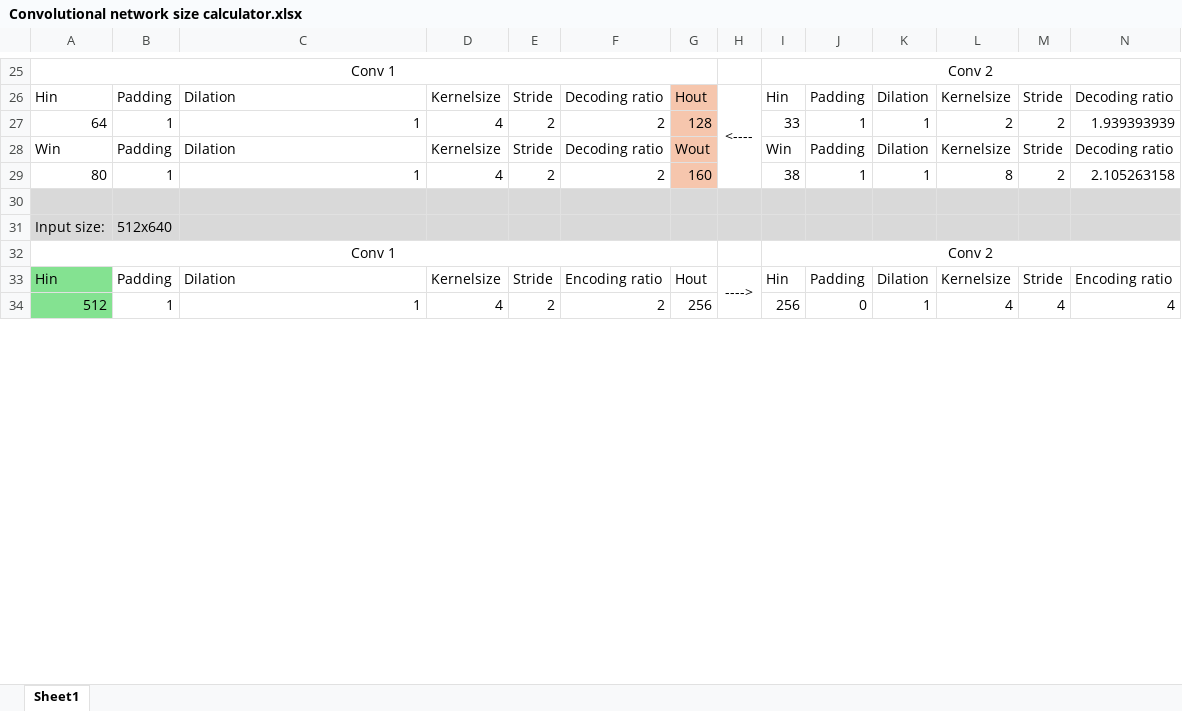
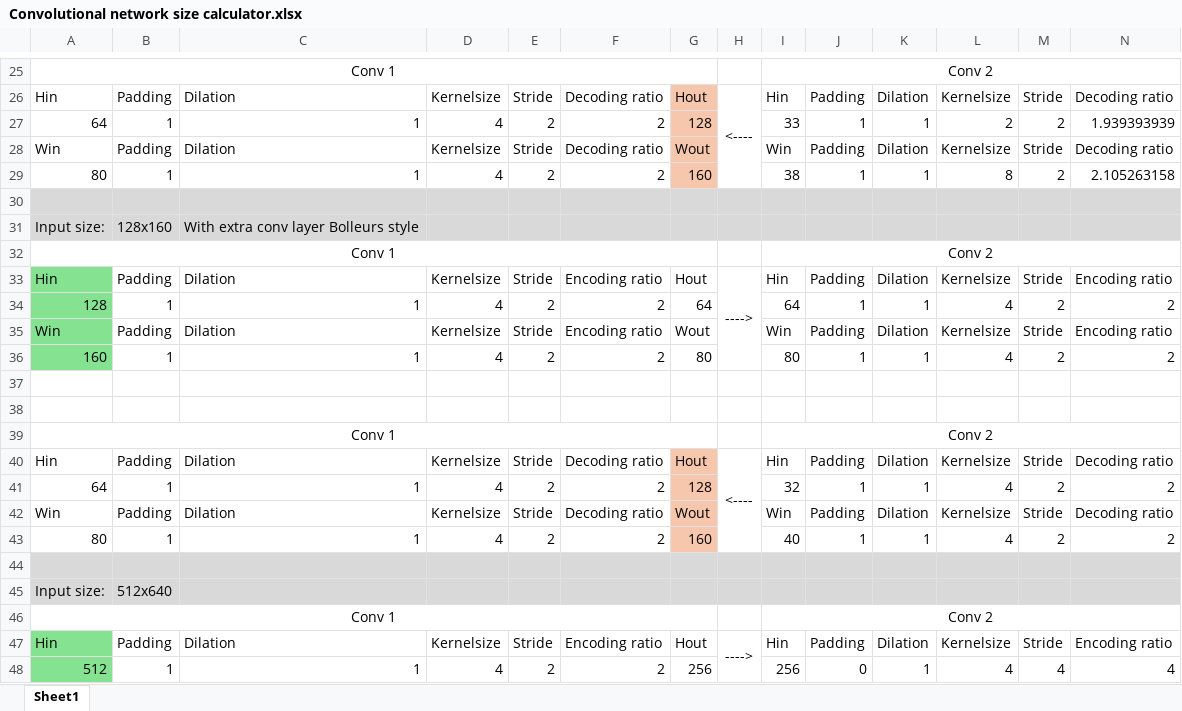
Before and after one commit to timvanharen/Sparse-recovery-of-IR-images-using-a-score-based-model, an Excel workbook: Convolutional network size calculator.xlsx, sheet Sheet1, drawn as a sheet; only a part is shown, gaps mark what is left out; values as stored, in another font and other column widths than the file's, no borders; rows hold the shown columns only; the diff names each change by its address in the sheet, - before the commit and + after, or states it on an @@ line.

```diff
--- a/Convolutional network size calculator.xlsx (sheet Sheet1)
+++ b/Convolutional network size calculator.xlsx (sheet Sheet1)
+row 31: Input size: | 128x160 | With extra conv layer Bolleurs style
+row 32: Conv 1 |  |  |  |  |  |  |  | Conv 2
+row 33: Hin | Padding | Dilation | Kernelsize | Stride | Encoding ratio | Hout | ----> | Hin | Padding | Dilation | Kernelsize | Stride | Encoding ratio
+row 34: 128 | 1 | 1 | 4 | 2 | 2 | 64 |  | 64 | 1 | 1 | 4 | 2 | 2
+row 35: Win | Padding | Dilation | Kernelsize | Stride | Encoding ratio | Wout |  | Win | Padding | Dilation | Kernelsize | Stride | Encoding ratio
+row 36: 160 | 1 | 1 | 4 | 2 | 2 | 80 |  | 80 | 1 | 1 | 4 | 2 | 2
+row 37: (empty)
+row 38: (empty)
+row 39: Conv 1 |  |  |  |  |  |  |  | Conv 2
+row 40: Hin | Padding | Dilation | Kernelsize | Stride | Decoding ratio | Hout | <---- | Hin | Padding | Dilation | Kernelsize | Stride | Decoding ratio
+row 41: 64 | 1 | 1 | 4 | 2 | 2 | 128 |  | 32 | 1 | 1 | 4 | 2 | 2
+row 42: Win | Padding | Dilation | Kernelsize | Stride | Decoding ratio | Wout |  | Win | Padding | Dilation | Kernelsize | Stride | Decoding ratio
+row 43: 80 | 1 | 1 | 4 | 2 | 2 | 160 |  | 40 | 1 | 1 | 4 | 2 | 2
+row 44: (empty)
```
Also changed, not shown: 7 other files.
